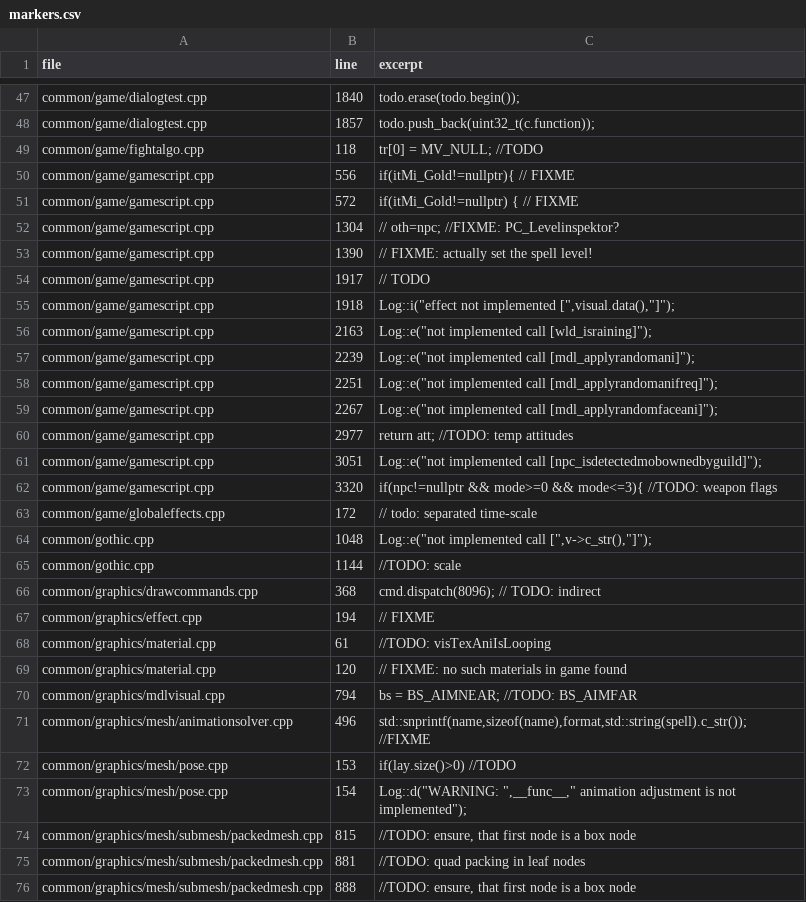
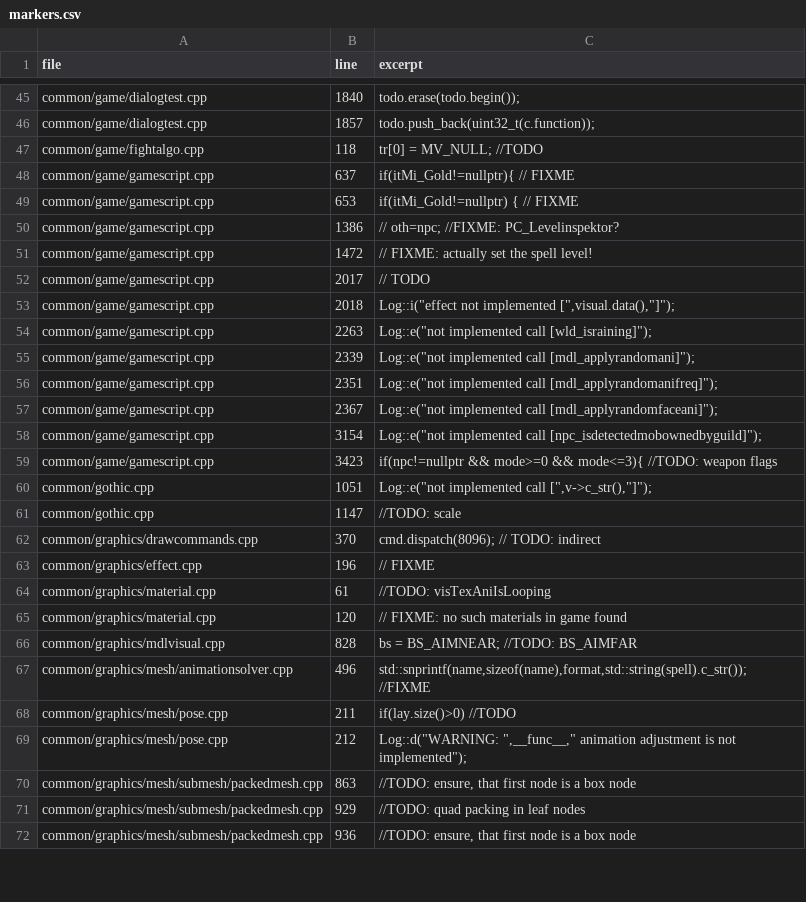
Before and after one commit to Quple/OpenGothic-Android, a CSV file: docs/archolos-audit/2026-10-24/markers.csv, drawn as a sheet; only a part is shown, gaps mark what is left out; the diff covers the shown part only.

```diff
--- a/docs/archolos-audit/2026-10-24/markers.csv
+++ b/docs/archolos-audit/2026-10-24/markers.csv
@@ -49,28 +47,26 @@ common/game/dialogtest.cpp,1857,todo.push_back(uint32_t(c.function));
 common/game/fightalgo.cpp,118,tr[0] = MV_NULL; //TODO
-common/game/gamescript.cpp,556,if(itMi_Gold!=nullptr){ // FIXME
-common/game/gamescript.cpp,572,if(itMi_Gold!=nullptr) { // FIXME
-common/game/gamescript.cpp,1304,// oth=npc; //FIXME: PC_Levelinspektor?
-common/game/gamescript.cpp,1390,// FIXME: actually set the spell level!
-common/game/gamescript.cpp,1917,// TODO
-common/game/gamescript.cpp,1918,"Log::i(""effect not implemented ["",visual.data(),""]"");"
-common/game/gamescript.cpp,2163,"Log::e(""not implemented call [wld_israining]"");"
-common/game/gamescript.cpp,2239,"Log::e(""not implemented call [mdl_applyrandomani]"");"
-common/game/gamescript.cpp,2251,"Log::e(""not implemented call [mdl_applyrandomanifreq]"");"
-common/game/gamescript.cpp,2267,"Log::e(""not implemented call [mdl_applyrandomfaceani]"");"
-common/game/gamescript.cpp,2977,return att; //TODO: temp attitudes
-common/game/gamescript.cpp,3051,"Log::e(""not implemented call [npc_isdetectedmobownedbyguild]"");"
-common/game/gamescript.cpp,3320,if(npc!=nullptr && mode>=0 && mode<=3){ //TODO: weapon flags
-common/game/globaleffects.cpp,172,// todo: separated time-scale
-common/gothic.cpp,1048,"Log::e(""not implemented call ["",v->c_str(),""]"");"
-common/gothic.cpp,1144,//TODO: scale
-common/graphics/drawcommands.cpp,368,cmd.dispatch(8096); // TODO: indirect
-common/graphics/effect.cpp,194,// FIXME
+common/game/gamescript.cpp,637,if(itMi_Gold!=nullptr){ // FIXME
+common/game/gamescript.cpp,653,if(itMi_Gold!=nullptr) { // FIXME
+common/game/gamescript.cpp,1386,// oth=npc; //FIXME: PC_Levelinspektor?
+common/game/gamescript.cpp,1472,// FIXME: actually set the spell level!
+common/game/gamescript.cpp,2017,// TODO
+common/game/gamescript.cpp,2018,"Log::i(""effect not implemented ["",visual.data(),""]"");"
+common/game/gamescript.cpp,2263,"Log::e(""not implemented call [wld_israining]"");"
+common/game/gamescript.cpp,2339,"Log::e(""not implemented call [mdl_applyrandomani]"");"
+common/game/gamescript.cpp,2351,"Log::e(""not implemented call [mdl_applyrandomanifreq]"");"
+common/game/gamescript.cpp,2367,"Log::e(""not implemented call [mdl_applyrandomfaceani]"");"
+common/game/gamescript.cpp,3154,"Log::e(""not implemented call [npc_isdetectedmobownedbyguild]"");"
+common/game/gamescript.cpp,3423,if(npc!=nullptr && mode>=0 && mode<=3){ //TODO: weapon flags
+common/gothic.cpp,1051,"Log::e(""not implemented call ["",v->c_str(),""]"");"
+common/gothic.cpp,1147,//TODO: scale
+common/graphics/drawcommands.cpp,370,cmd.dispatch(8096); // TODO: indirect
+common/graphics/effect.cpp,196,// FIXME
 common/graphics/material.cpp,61,//TODO: visTexAniIsLooping
 common/graphics/material.cpp,120,// FIXME: no such materials in game found
-common/graphics/mdlvisual.cpp,794,bs = BS_AIMNEAR; //TODO: BS_AIMFAR
+common/graphics/mdlvisual.cpp,828,bs = BS_AIMNEAR; //TODO: BS_AIMFAR
 common/graphics/mesh/animationsolver.cpp,496,"std::snprintf(name,sizeof(name),format,std::string(spell).c_str()); //FIXME"
-common/graphics/mesh/pose.cpp,153,if(lay.size()>0) //TODO
-common/graphics/mesh/pose.cpp,154,"Log::d(""WARNING: "",__func__,"" animation adjustment is not implemented"");"
-common/graphics/mesh/submesh/packedmesh.cpp,815,"//TODO: ensure, that first node is a box node"
-common/graphics/mesh/submesh/packedmesh.cpp,881,//TODO: quad packing in leaf nodes
-common/graphics/mesh/submesh/packedmesh.cpp,888,"//TODO: ensure, that first node is a box node"
+common/graphics/mesh/pose.cpp,211,if(lay.size()>0) //TODO
+common/graphics/mesh/pose.cpp,212,"Log::d(""WARNING: "",__func__,"" animation adjustment is not implemented"");"
+common/graphics/mesh/submesh/packedmesh.cpp,863,"//TODO: ensure, that first node is a box node"
+common/graphics/mesh/submesh/packedmesh.cpp,929,//TODO: quad packing in leaf nodes
+common/graphics/mesh/submesh/packedmesh.cpp,936,"//TODO: ensure, that first node is a box node"
```
Also changed, not shown: 2 removed rows and 47 edited cells elsewhere in this file, docs/archolos-audit/2026-10-24/addresses.csv, docs/archolos-audit/2026-10-24/implementation-review.csv, 31 other files.
